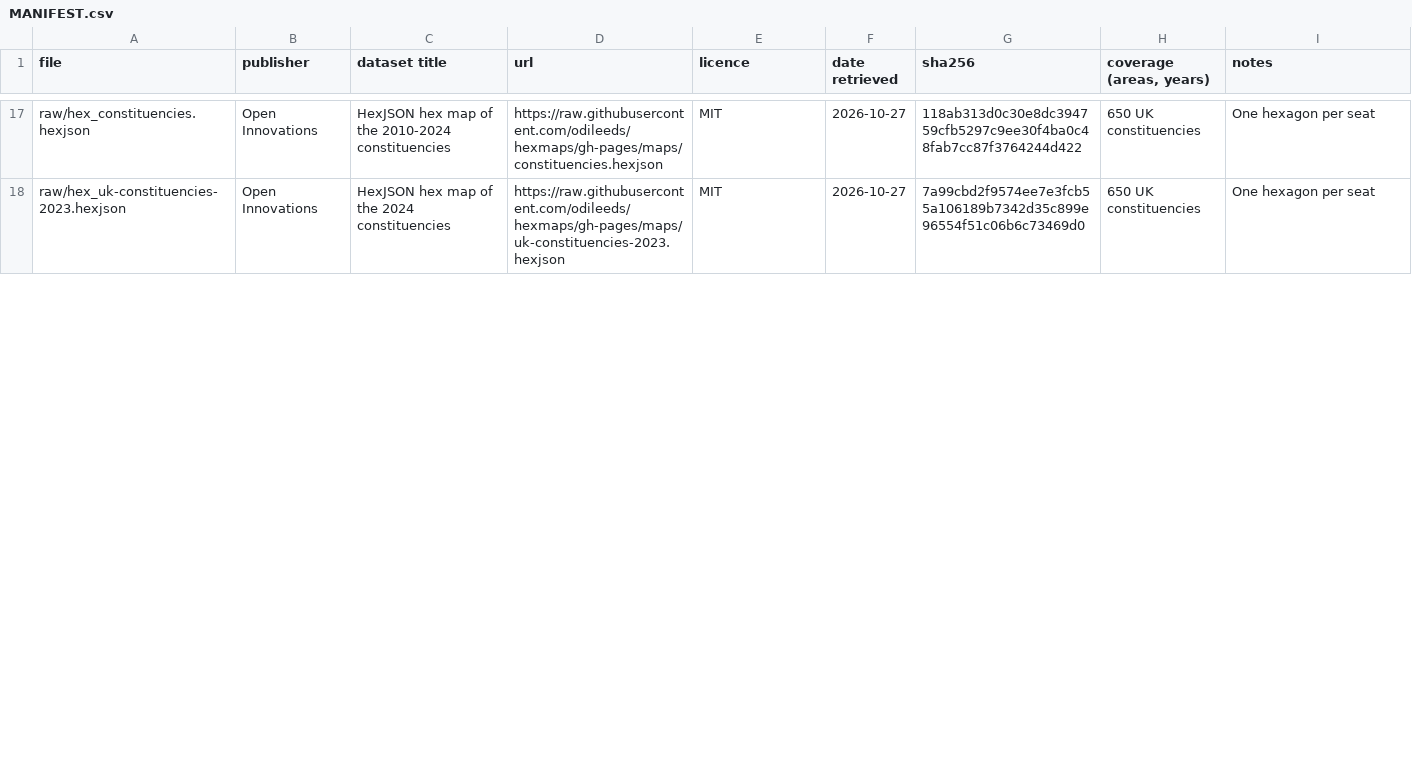
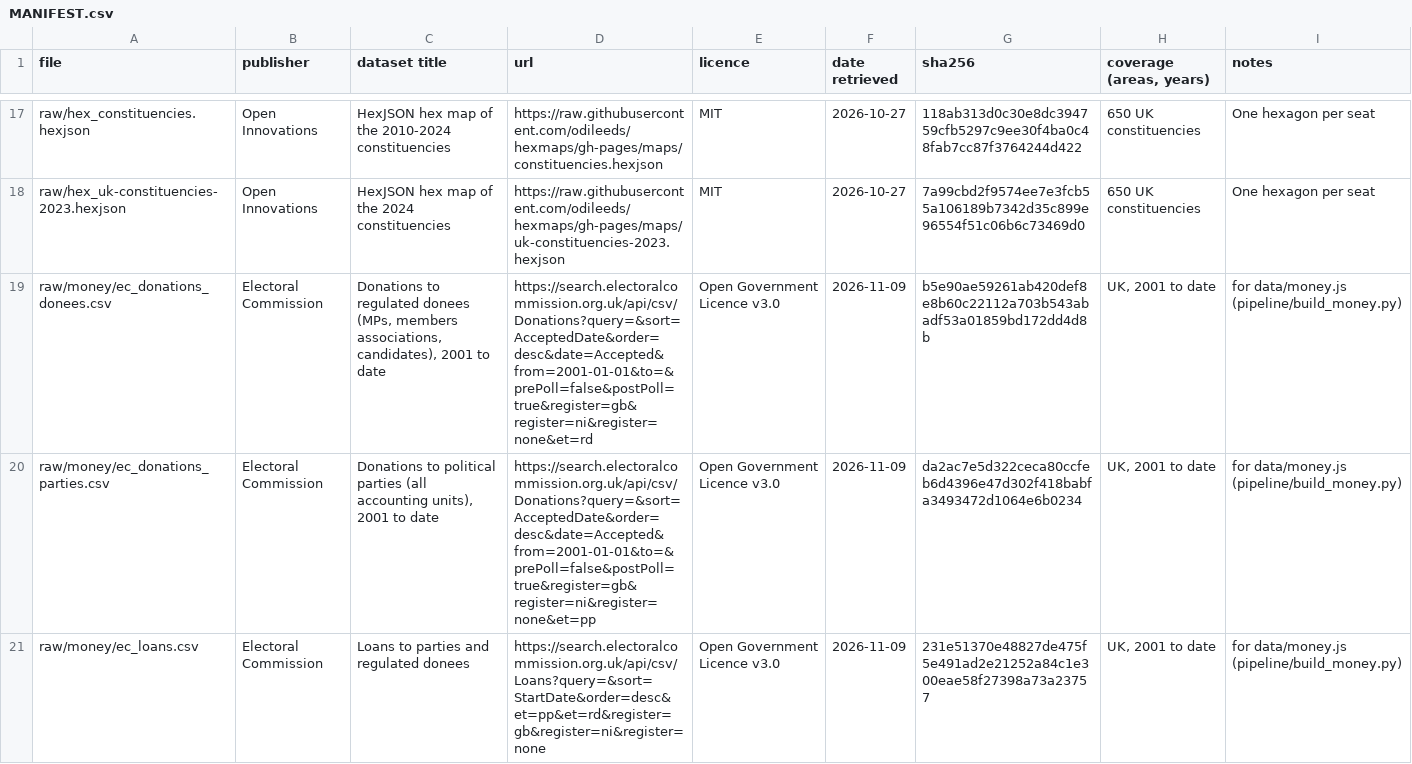
Before and after one commit to atlasmaps-lab/atlas, a CSV file: pipeline/sources/MANIFEST.csv, drawn as a sheet; only a part is shown, gaps mark what is left out; the diff covers the shown part only.

Commit message:
Money in politics: 2026-11-09

```diff
--- a/pipeline/sources/MANIFEST.csv
+++ b/pipeline/sources/MANIFEST.csv
@@ -18 +18,4 @@ raw/hex_constituencies.hexjson,Open Innovations,HexJSON hex map of the 2010-2024
 raw/hex_uk-constituencies-2023.hexjson,Open Innovations,HexJSON hex map of the 2024 constituencies,https://raw.githubusercontent.com/odileeds/hexmaps/gh-pages/maps/uk-constituencies-2023.hexjson,MIT,2026-10-27,7a99cbd2f9574ee7e3fcb55a106189b7342d35c899e96554f51c06b6c73469d0,650 UK constituencies,One hexagon per seat
+raw/money/ec_donations_donees.csv,Electoral Commission,"Donations to regulated donees (MPs, members associations, candidates), 2001 to date",https://search.electoralcommission.org.uk/api/csv/Donations?query=&sort=AcceptedDate&order=desc&date=Accepted&from=2001-01-01&to=&prePoll=false&postPoll=true&register=gb&register=ni&register=none&et=rd,Open Government Licence v3.0,2026-11-09,b5e90ae59261ab420def8e8b60c22112a703b543abadf53a01859bd172dd4d8b,"UK, 2001 to date",for data/money.js (pipeline/build_money.py)
+raw/money/ec_donations_parties.csv,Electoral Commission,"Donations to political parties (all accounting units), 2001 to date",https://search.electoralcommission.org.uk/api/csv/Donations?query=&sort=AcceptedDate&order=desc&date=Accepted&from=2001-01-01&to=&prePoll=false&postPoll=true&register=gb&register=ni&register=none&et=pp,Open Government Licence v3.0,2026-11-09,da2ac7e5d322ceca80ccfeb6d4396e47d302f418babfa3493472d1064e6b0234,"UK, 2001 to date",for data/money.js (pipeline/build_money.py)
+raw/money/ec_loans.csv,Electoral Commission,Loans to parties and regulated donees,https://search.electoralcommission.org.uk/api/csv/Loans?query=&sort=StartDate&order=desc&et=pp&et=rd&register=gb&register=ni&register=none,Open Government Licence v3.0,2026-11-09,231e51370e48827de475f5e491ad2e21252a84c1e300eae58f27398a73a23757,"UK, 2001 to date",for data/money.js (pipeline/build_money.py)
```
Also changed, not shown: 1 added row and 3 edited cells elsewhere in this file, 3 other files.
